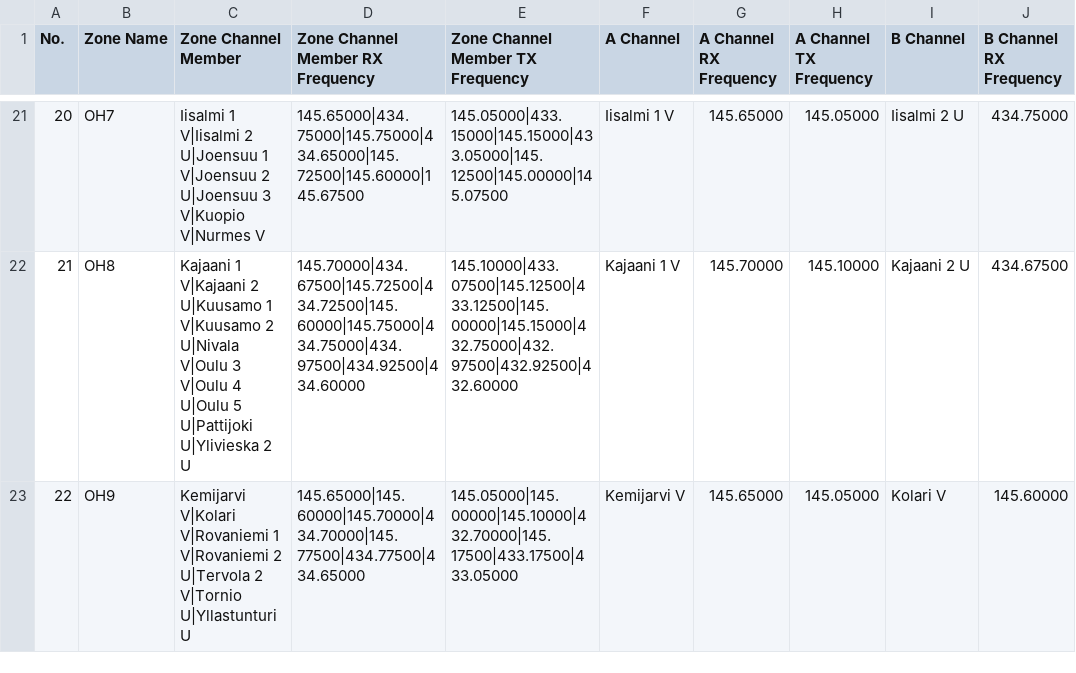
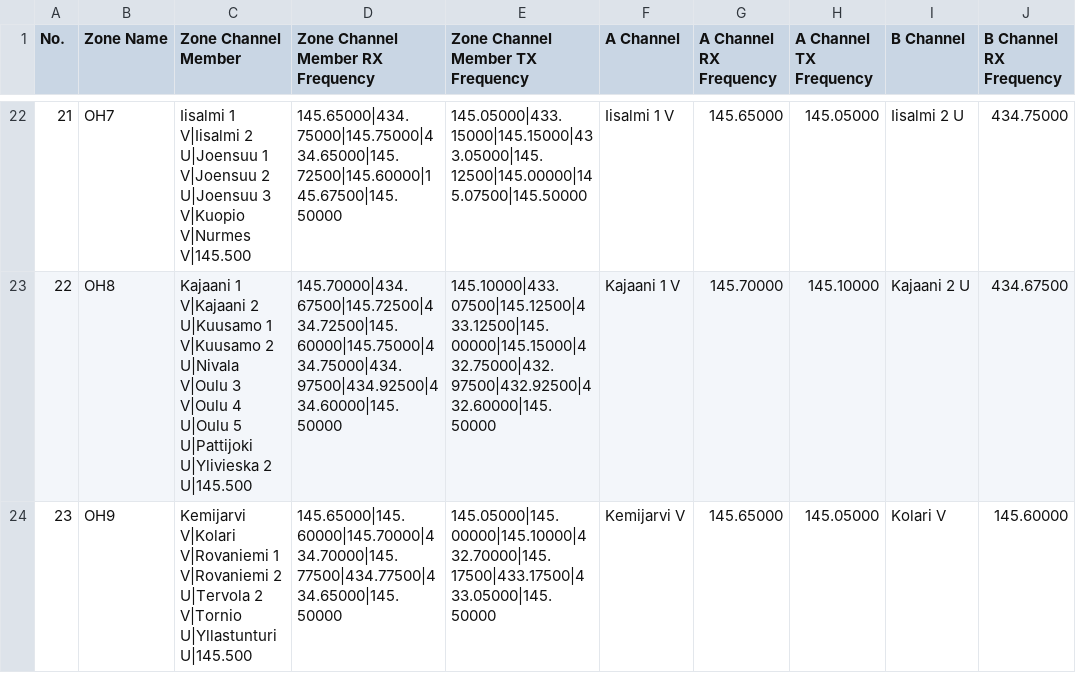
Before and after one commit to sm0rgm/at-d890uv, a CSV file: DMRZone.CSV, drawn as a sheet; only a part is shown, gaps mark what is left out; addresses are those after the commit; the diff covers the shown part only; the diff names each change by its address in the sheet, - before the commit and + after, or states it on an @@ line.

Commit message:
2026-07-22 CPS 1.05

```diff
--- a/DMRZone.CSV
+++ b/DMRZone.CSV
@@ column A (No.) renumbered from row 12 down @@
-C22 (Zone Channel Member): …V|Kuopio V|Nurmes V
+C22 (Zone Channel Member): …V|Kuopio V|Nurmes V|145.500
-D22 (Zone Channel Member RX Frequency): 145.65000|434.75000|145.75000|434.65000|145.72500|145.60000|145.67500
+D22 (Zone Channel Member RX Frequency): 145.65000|434.75000|145.75000|434.65000|145.72500|145.60000|145.67500|145.50000
-E22 (Zone Channel Member TX Frequency): 145.05000|433.15000|145.15000|433.05000|145.12500|145.00000|145.07500
+E22 (Zone Channel Member TX Frequency): 145.05000|433.15000|145.15000|433.05000|145.12500|145.00000|145.07500|145.50000
-C23 (Zone Channel Member): …U|Ylivieska 2 U
+C23 (Zone Channel Member): …U|Ylivieska 2 U|145.500
-D23 (Zone Channel Member RX Frequency): 145.70000|434.67500|145.72500|434.72500|145.60000|145.75000|434.75000|434.97500|434.92500|434.60000
+D23 (Zone Channel Member RX Frequency): 145.70000|434.67500|145.72500|434.72500|145.60000|145.75000|434.75000|434.97500|434.92500|434.60000|145.50000
-E23 (Zone Channel Member TX Frequency): 145.10000|433.07500|145.12500|433.12500|145.00000|145.15000|432.75000|432.97500|432.92500|432.60000
+E23 (Zone Channel Member TX Frequency): 145.10000|433.07500|145.12500|433.12500|145.00000|145.15000|432.75000|432.97500|432.92500|432.60000|145.50000
-C24 (Zone Channel Member): …V|Tornio U|Yllastunturi U
+C24 (Zone Channel Member): …V|Tornio U|Yllastunturi U|145.500
-D24 (Zone Channel Member RX Frequency): 145.65000|145.60000|145.70000|434.70000|145.77500|434.77500|434.65000
+D24 (Zone Channel Member RX Frequency): 145.65000|145.60000|145.70000|434.70000|145.77500|434.77500|434.65000|145.50000
-E24 (Zone Channel Member TX Frequency): 145.05000|145.00000|145.10000|432.70000|145.17500|433.17500|433.05000
+E24 (Zone Channel Member TX Frequency): 145.05000|145.00000|145.10000|432.70000|145.17500|433.17500|433.05000|145.50000
```
Also changed, not shown: 2 added rows, 1 removed row and 69 edited cells elsewhere in this file.
